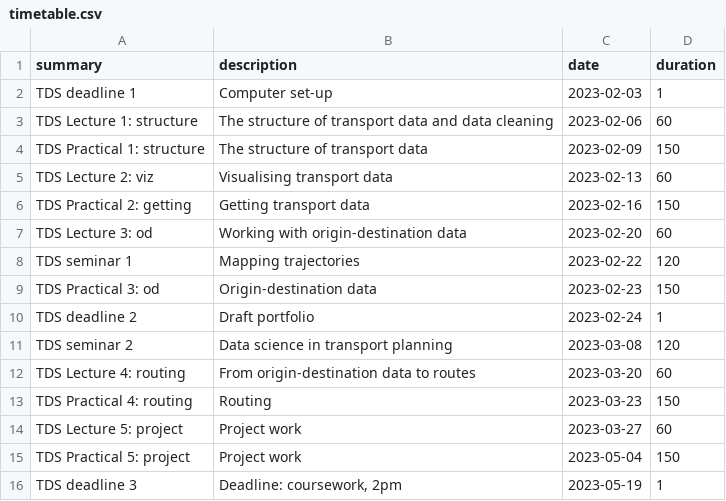
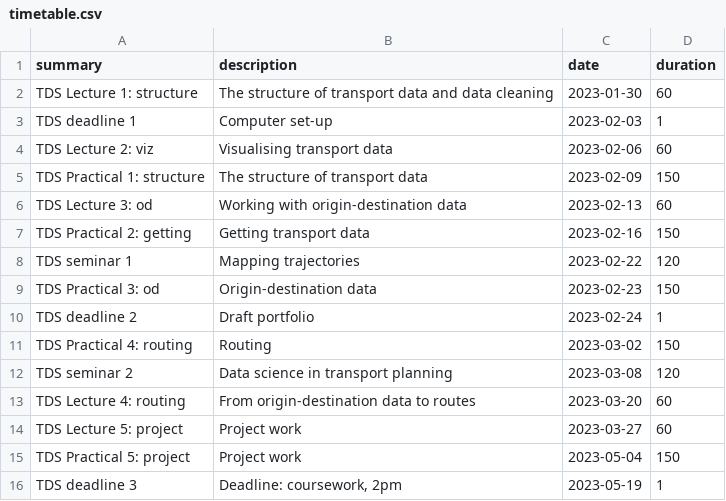
Before and after one commit to ITSLeeds/TDS, a CSV file: timetable.csv, drawn as a sheet.

```diff
--- a/timetable.csv
+++ b/timetable.csv
@@ -1,8 +1,8 @@
 summary,description,date,duration
+TDS Lecture 1: structure,The structure of transport data and data cleaning,2023-01-30,60
 TDS deadline 1,Computer set-up,2023-02-03,1
-TDS Lecture 1: structure,The structure of transport data and data cleaning,2023-02-06,60
+TDS Lecture 2: viz,Visualising transport data,2023-02-06,60
 TDS Practical 1: structure,The structure of transport data,2023-02-09,150
-TDS Lecture 2: viz,Visualising transport data,2023-02-13,60
+TDS Lecture 3: od,Working with origin-destination data,2023-02-13,60
 TDS Practical 2: getting,Getting transport data,2023-02-16,150
-TDS Lecture 3: od,Working with origin-destination data,2023-02-20,60
 TDS seminar 1,Mapping trajectories,2023-02-22,120
@@ -10,5 +10,5 @@ TDS Practical 3: od,Origin-destination data,2023-02-23,150
 TDS deadline 2,Draft portfolio,2023-02-24,1
+TDS Practical 4: routing,Routing,2023-03-02,150
 TDS seminar 2,Data science in transport planning,2023-03-08,120
 TDS Lecture 4: routing,From origin-destination data to routes,2023-03-20,60
-TDS Practical 4: routing,Routing,2023-03-23,150
 TDS Lecture 5: project,Project work,2023-03-27,60
```
Also changed, not shown: 2 other files.
